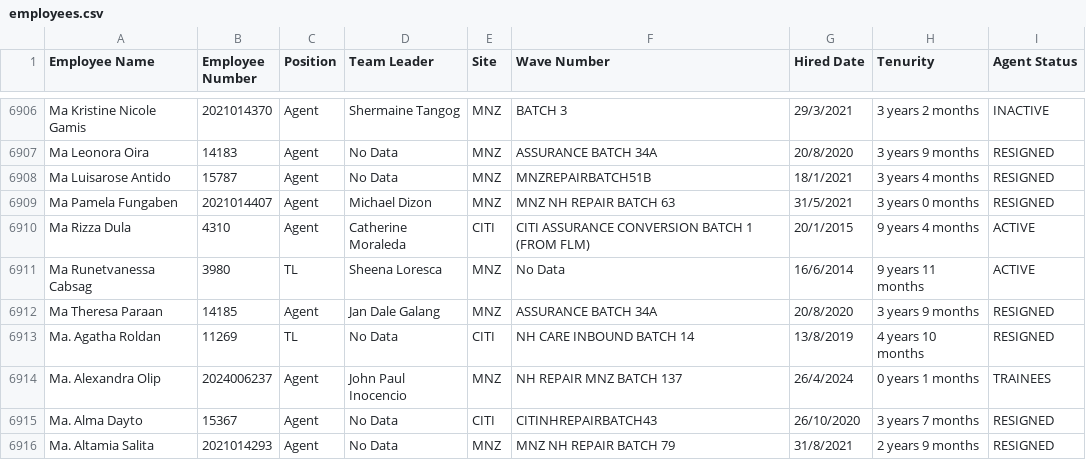
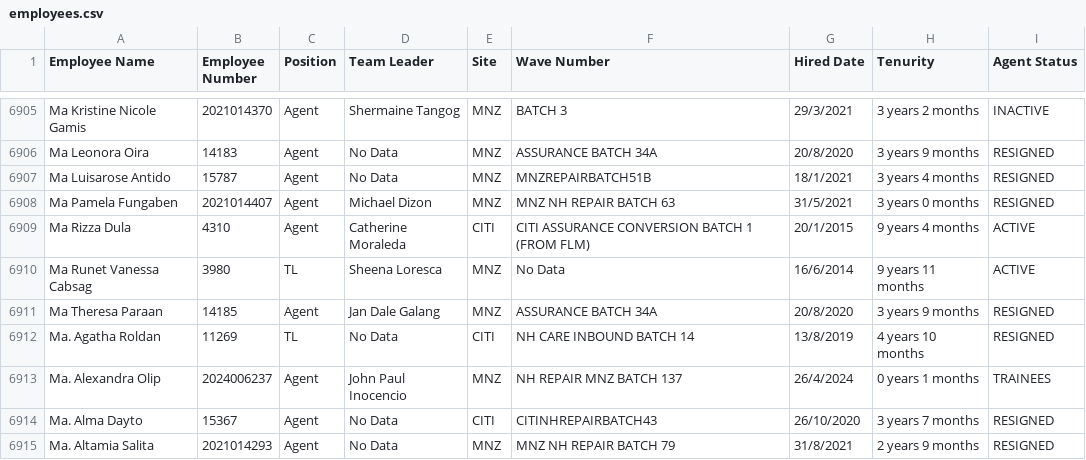
Before and after one commit to noobutwiz/mytools, a CSV file: employees.csv, drawn as a sheet; only a part is shown, gaps mark what is left out; the diff covers the shown part only.

Commit message:
Update employees.csv

```diff
--- a/employees.csv
+++ b/employees.csv
@@ -6910,3 +6909,3 @@ Ma Pamela Fungaben,2021014407,Agent,Michael Dizon,MNZ,MNZ NH REPAIR BATCH 63,31/
 Ma Rizza Dula,4310,Agent,Catherine Moraleda,CITI,CITI ASSURANCE CONVERSION BATCH 1 (FROM FLM),20/1/2015,9 years 4 months,ACTIVE
-Ma Runetvanessa Cabsag,3980,TL,Sheena Loresca,MNZ,No Data,16/6/2014,9 years 11 months,ACTIVE
+Ma Runet Vanessa Cabsag,3980,TL,Sheena Loresca,MNZ,No Data,16/6/2014,9 years 11 months,ACTIVE
 Ma Theresa Paraan,14185,Agent,Jan Dale Galang,MNZ,ASSURANCE BATCH 34A,20/8/2020,3 years 9 months,RESIGNED
```
Also changed, not shown: 1 removed row and 17 edited cells elsewhere in this file.
